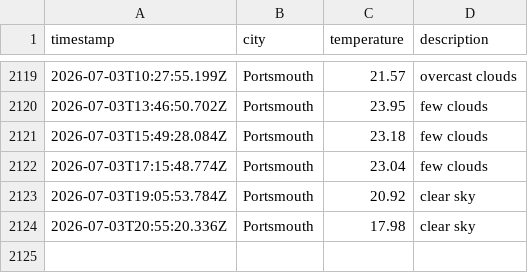
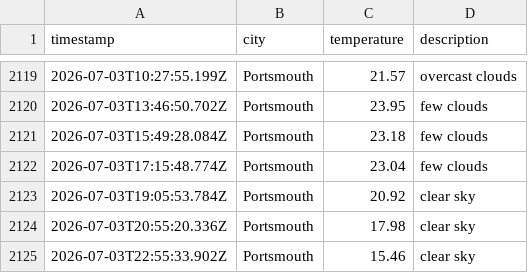
Before and after one commit to BenFleck25/DataOps-weather, a CSV file: data/weather_log.csv, drawn as a sheet; only a part is shown, gaps mark what is left out.

```diff
--- a/data/weather_log.csv
+++ b/data/weather_log.csv
@@ -2124 +2124,2 @@ timestamp,city,temperature,description
 2026-07-03T20:55:20.336Z,Portsmouth,17.98,clear sky
+2026-07-03T22:55:33.902Z,Portsmouth,15.46,clear sky
```
Also changed, not shown: 1 other file.
